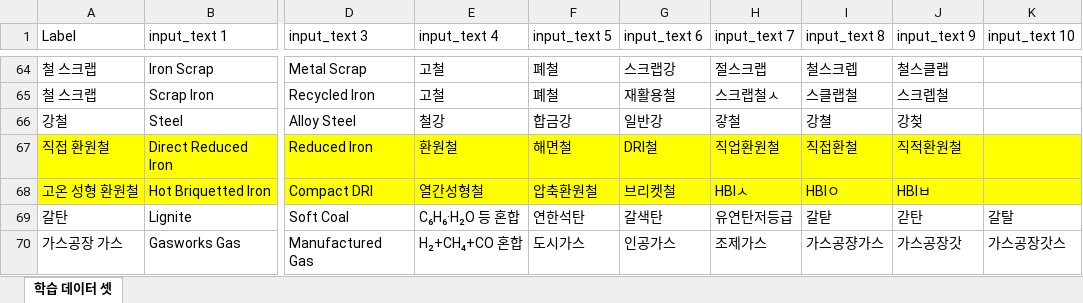
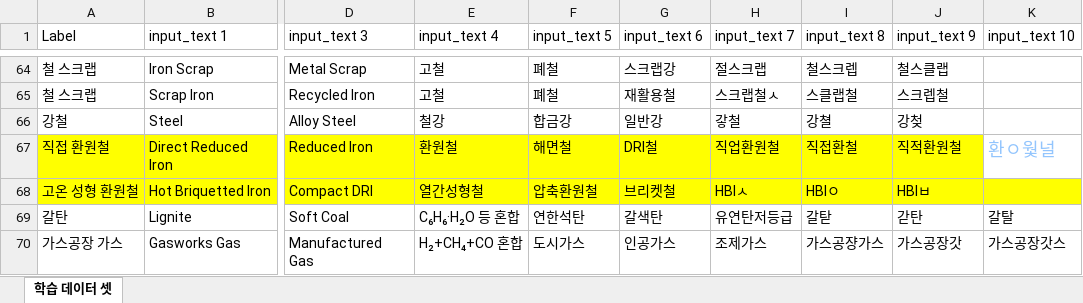
Before and after one commit to S1692/greensteel, an Excel workbook: service/datagather_service/학습 데이터셋.xlsx, sheet 학습 데이터 셋, drawn as a sheet; only a part is shown, gaps mark what is left out; values as stored, in another font and other column widths than the file's, no borders; the diff names each change by its address in the sheet, - before the commit and + after, or states it on an @@ line.

```diff
--- a/service/datagather_service/학습 데이터셋.xlsx (sheet 학습 데이터 셋)
+++ b/service/datagather_service/학습 데이터셋.xlsx (sheet 학습 데이터 셋)
-K67 (input_text 10): (empty)
+K67 (input_text 10): 환ㅇ웣널
-K67 fill: #FFFF00
+K67 fill: none
```
Also changed, not shown: 7 other files.
